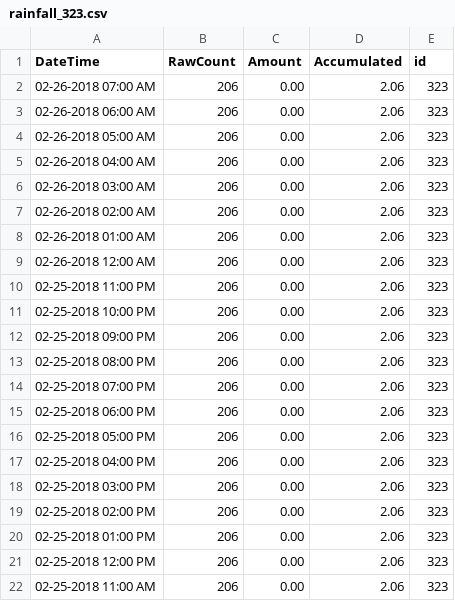
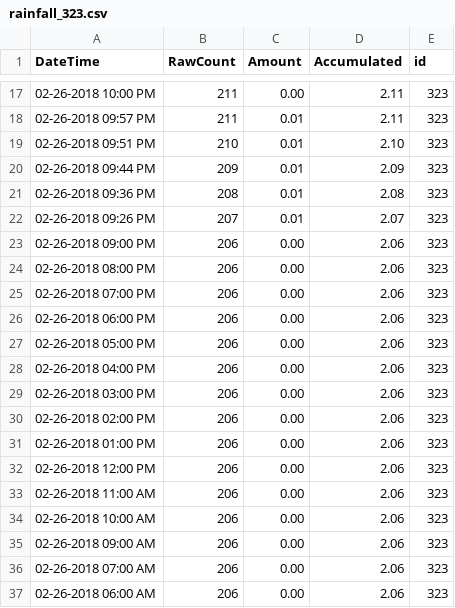
Before and after one commit to bondah/bh-rain, a CSV file: data/2018/rainfall_323.csv, drawn as a sheet; only a part is shown, gaps mark what is left out; the shorter side is filled out with more unchanged rows; the diff covers the shown part only.

Commit message:
rainfall update

```diff
--- a/data/2018/rainfall_323.csv
+++ b/data/2018/rainfall_323.csv
@@ -2 +17,20 @@ DateTime,RawCount,Amount,Accumulated,id
+02-26-2018 10:00 PM,211,0.00,2.11,323
+02-26-2018 09:57 PM,211,0.01,2.11,323
+02-26-2018 09:51 PM,210,0.01,2.10,323
+02-26-2018 09:44 PM,209,0.01,2.09,323
+02-26-2018 09:36 PM,208,0.01,2.08,323
+02-26-2018 09:26 PM,207,0.01,2.07,323
+02-26-2018 09:00 PM,206,0.00,2.06,323
+02-26-2018 08:00 PM,206,0.00,2.06,323
+02-26-2018 07:00 PM,206,0.00,2.06,323
+02-26-2018 06:00 PM,206,0.00,2.06,323
+02-26-2018 05:00 PM,206,0.00,2.06,323
+02-26-2018 04:00 PM,206,0.00,2.06,323
+02-26-2018 03:00 PM,206,0.00,2.06,323
+02-26-2018 02:00 PM,206,0.00,2.06,323
+02-26-2018 01:00 PM,206,0.00,2.06,323
+02-26-2018 12:00 PM,206,0.00,2.06,323
+02-26-2018 11:00 AM,206,0.00,2.06,323
+02-26-2018 10:00 AM,206,0.00,2.06,323
+02-26-2018 09:00 AM,206,0.00,2.06,323
 02-26-2018 07:00 AM,206,0.00,2.06,323
```
Also changed, not shown: 15 added rows elsewhere in this file, data/2018/rainfall_310.csv, data/2018/rainfall_312.csv, 3 other files.
